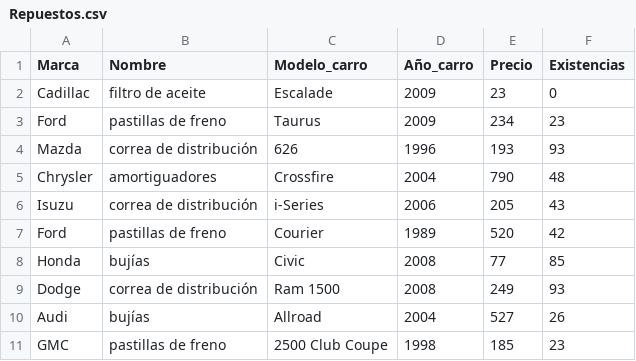
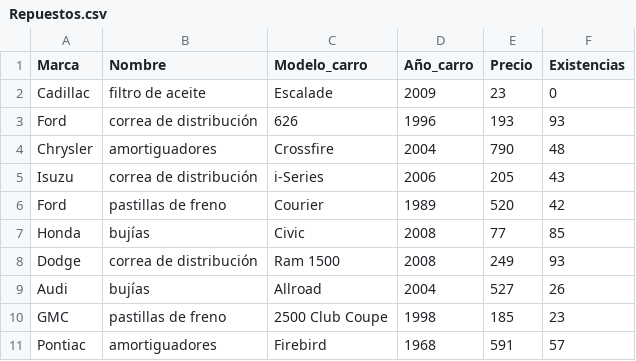
Before and after one commit to Luis-Chow/ProyectoProgramacion2, a CSV file: bin/Repuestos.csv, drawn as a sheet; only a part is shown; the shorter side is filled out with more unchanged rows.

```diff
--- a/bin/Repuestos.csv
+++ b/bin/Repuestos.csv
@@ -2,4 +2,3 @@ Marca,Nombre,Modelo_carro,Año_carro,Precio,Existencias
 Cadillac,filtro de aceite,Escalade,2009,23,0
-Ford,pastillas de freno,Taurus,2009,234,23
-Mazda,correa de distribución,626,1996,193,93
+Ford,correa de distribución,626,1996,193,93
 Chrysler,amortiguadores,Crossfire,2004,790,48
```
Also changed, not shown: bin/Clientes.csv, bin/Vehiculos.csv, 2 other files.
